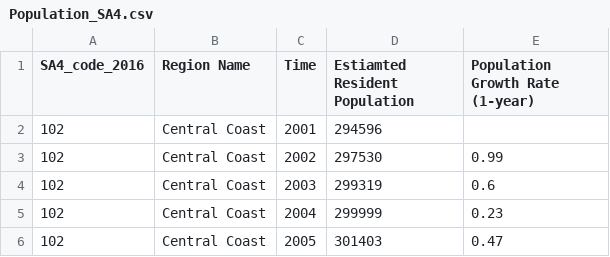
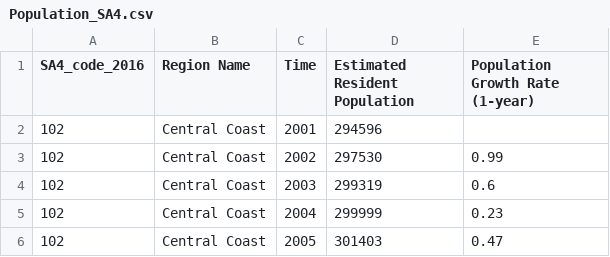
Before and after one commit to hhpmc/PopulationData, a CSV file: Population_SA4.csv, drawn as a sheet; only a part is shown.

Commit message:
Update Population_SA4.csv

```diff
--- a/Population_SA4.csv
+++ b/Population_SA4.csv
@@ -1,2 +1,2 @@
-SA4_code_2016,Region Name,Time,Estiamted Resident Population,Population Growth Rate (1-year)
+SA4_code_2016,Region Name,Time,Estimated Resident Population,Population Growth Rate (1-year)
 102,Central Coast,2001,294596,
```
